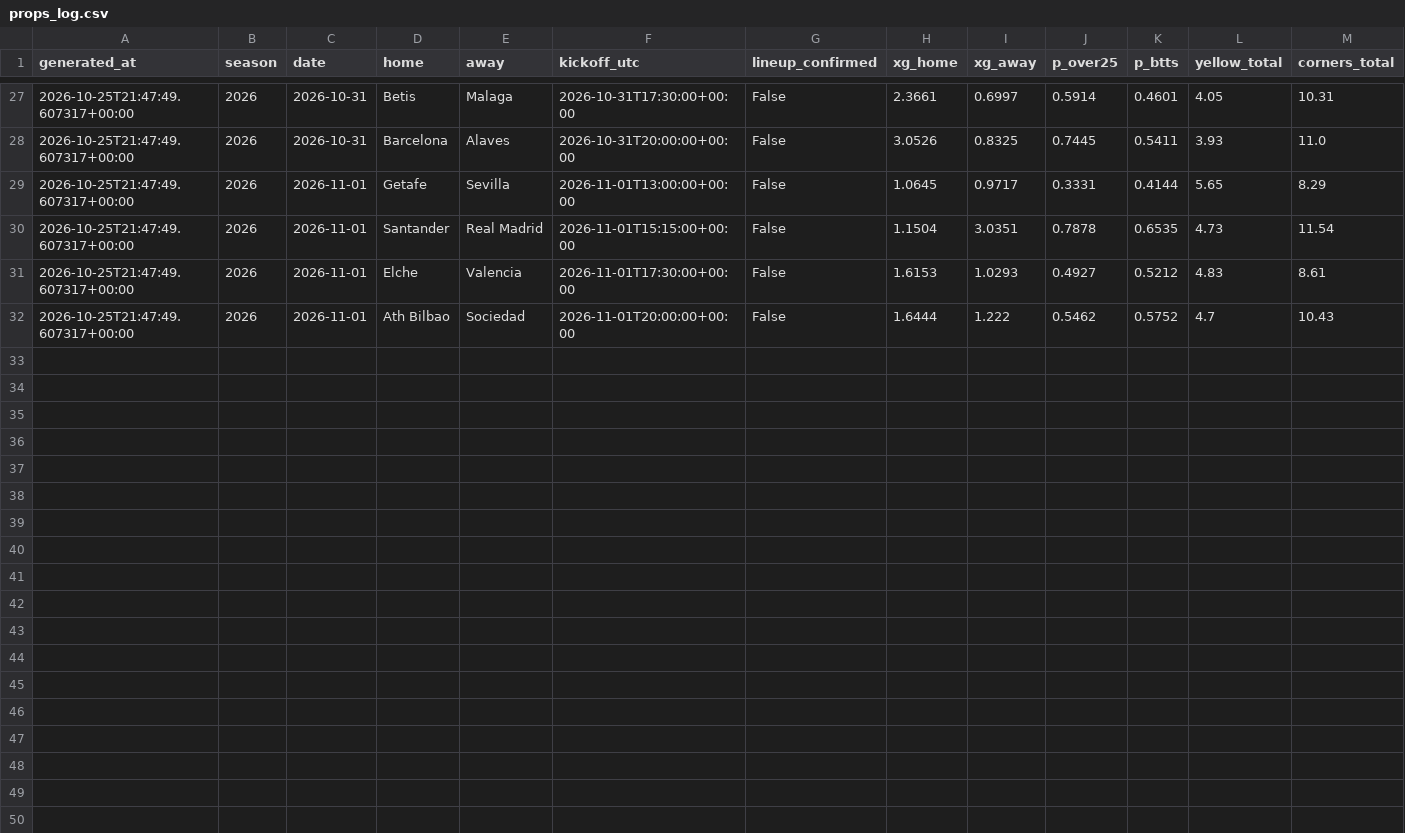
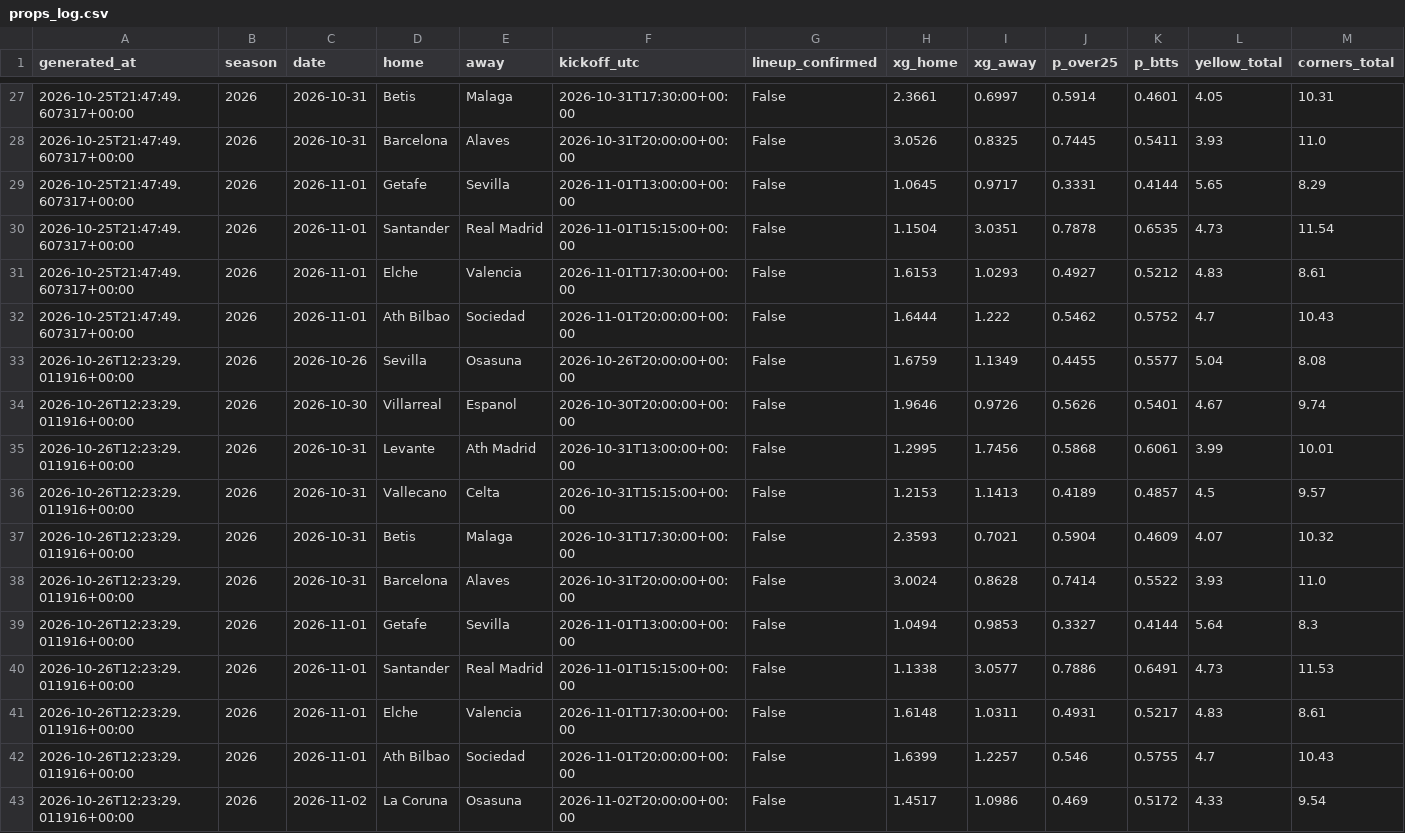
Before and after one commit to SergioMS02/laliga-predictor, a CSV file: predictions/props_log.csv, drawn as a sheet; only a part is shown, gaps mark what is left out; rows hold the shown columns only; the diff names each change by its address in the sheet, - before the commit and + after, or states it on an @@ line.

```diff
--- a/predictions/props_log.csv
+++ b/predictions/props_log.csv
+row 33: 2026-10-26T12:23:29.011916+00:00 | 2026 | 2026-10-26 | Sevilla | Osasuna | 2026-10-26T20:00:00+00:00 | False | 1.6759 | 1.1349 | 0.4455 | 0.5577 | 5.04 | 8.08
+row 34: 2026-10-26T12:23:29.011916+00:00 | 2026 | 2026-10-30 | Villarreal | Espanol | 2026-10-30T20:00:00+00:00 | False | 1.9646 | 0.9726 | 0.5626 | 0.5401 | 4.67 | 9.74
+row 35: 2026-10-26T12:23:29.011916+00:00 | 2026 | 2026-10-31 | Levante | Ath Madrid | 2026-10-31T13:00:00+00:00 | False | 1.2995 | 1.7456 | 0.5868 | 0.6061 | 3.99 | 10.01
+row 36: 2026-10-26T12:23:29.011916+00:00 | 2026 | 2026-10-31 | Vallecano | Celta | 2026-10-31T15:15:00+00:00 | False | 1.2153 | 1.1413 | 0.4189 | 0.4857 | 4.5 | 9.57
+row 37: 2026-10-26T12:23:29.011916+00:00 | 2026 | 2026-10-31 | Betis | Malaga | 2026-10-31T17:30:00+00:00 | False | 2.3593 | 0.7021 | 0.5904 | 0.4609 | 4.07 | 10.32
+row 38: 2026-10-26T12:23:29.011916+00:00 | 2026 | 2026-10-31 | Barcelona | Alaves | 2026-10-31T20:00:00+00:00 | False | 3.0024 | 0.8628 | 0.7414 | 0.5522 | 3.93 | 11.0
+row 39: 2026-10-26T12:23:29.011916+00:00 | 2026 | 2026-11-01 | Getafe | Sevilla | 2026-11-01T13:00:00+00:00 | False | 1.0494 | 0.9853 | 0.3327 | 0.4144 | 5.64 | 8.3
+row 40: 2026-10-26T12:23:29.011916+00:00 | 2026 | 2026-11-01 | Santander | Real Madrid | 2026-11-01T15:15:00+00:00 | False | 1.1338 | 3.0577 | 0.7886 | 0.6491 | 4.73 | 11.53
+row 41: 2026-10-26T12:23:29.011916+00:00 | 2026 | 2026-11-01 | Elche | Valencia | 2026-11-01T17:30:00+00:00 | False | 1.6148 | 1.0311 | 0.4931 | 0.5217 | 4.83 | 8.61
+row 42: 2026-10-26T12:23:29.011916+00:00 | 2026 | 2026-11-01 | Ath Bilbao | Sociedad | 2026-11-01T20:00:00+00:00 | False | 1.6399 | 1.2257 | 0.546 | 0.5755 | 4.7 | 10.43
+row 43: 2026-10-26T12:23:29.011916+00:00 | 2026 | 2026-11-02 | La Coruna | Osasuna | 2026-11-02T20:00:00+00:00 | False | 1.4517 | 1.0986 | 0.469 | 0.5172 | 4.33 | 9.54
```
Also changed, not shown: data/processed/odds_snapshots.csv, data/raw/events_esp.1_2026.csv, 36 other files.
